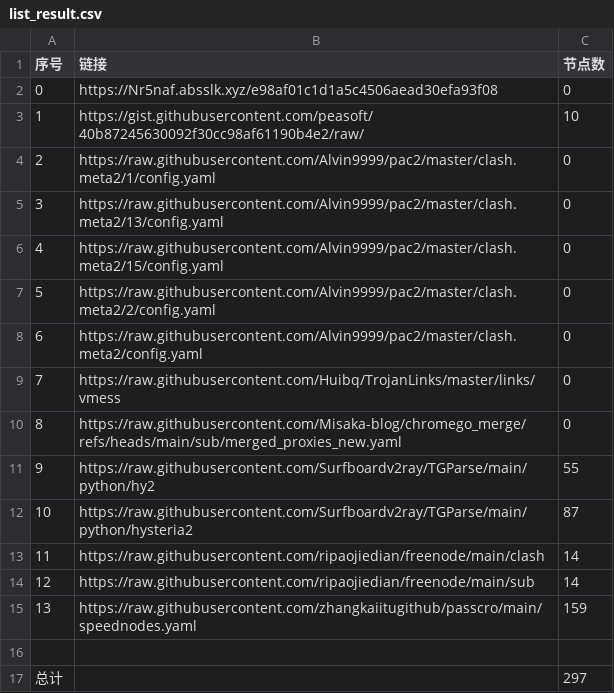
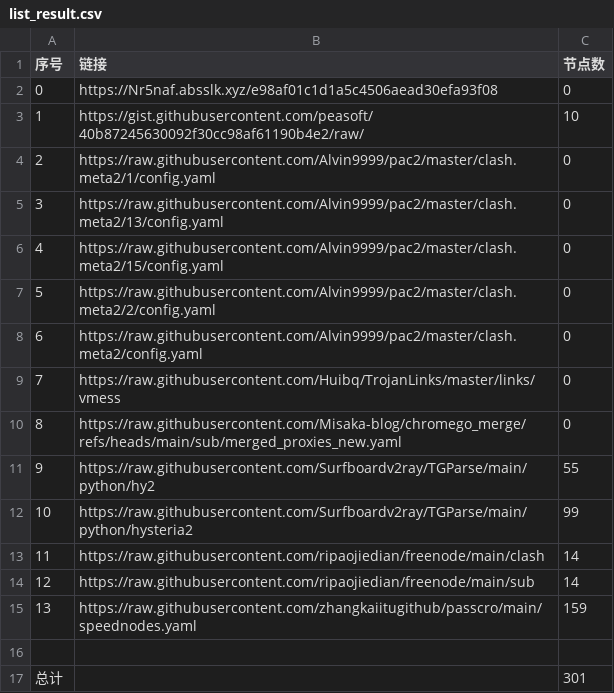
Before and after one commit to CongYuStars/NoMoreWalls, a CSV file: list_result.csv, drawn as a sheet.

```diff
--- a/list_result.csv
+++ b/list_result.csv
@@ -11,3 +11,3 @@
 9,https://raw.githubusercontent.com/Surfboardv2ray/TGParse/main/python/hy2,55
-10,https://raw.githubusercontent.com/Surfboardv2ray/TGParse/main/python/hysteria2,87
+10,https://raw.githubusercontent.com/Surfboardv2ray/TGParse/main/python/hysteria2,99
 11,https://raw.githubusercontent.com/ripaojiedian/freenode/main/clash,14
@@ -16,2 +16,2 @@
 
-总计,,297
+总计,,301
```
Also changed, not shown: 10 other files.
